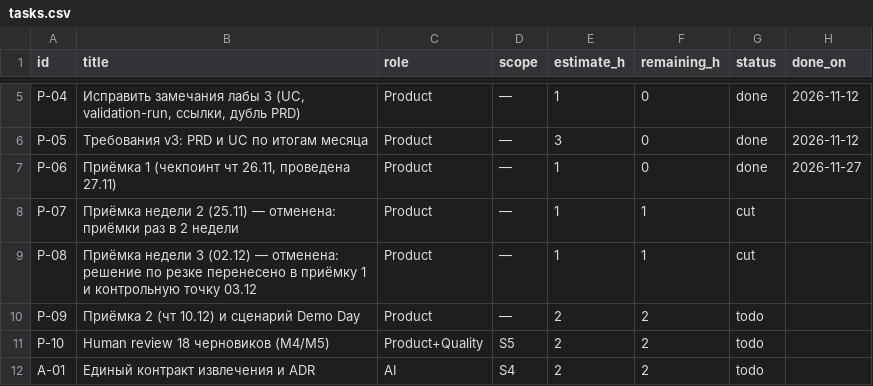
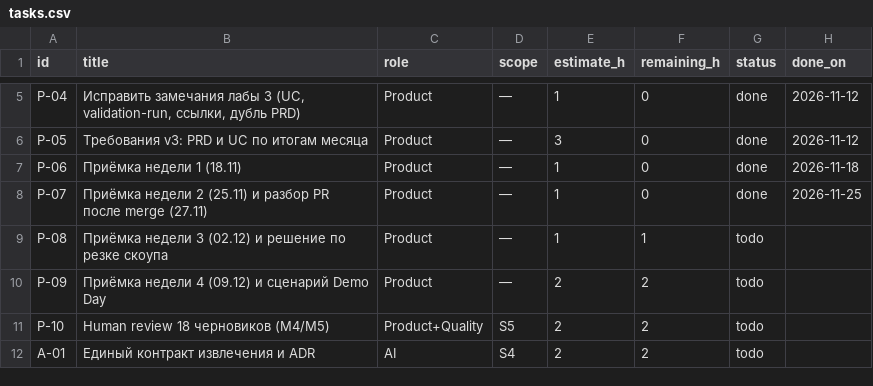
Before and after one commit to vstu-sii/sova-so-skakalkoy-zmct, a CSV file: docs/sprint/tasks.csv, drawn as a sheet; only a part is shown, gaps mark what is left out.

```diff
--- a/docs/sprint/tasks.csv
+++ b/docs/sprint/tasks.csv
@@ -6,6 +6,6 @@ P-04;Исправить замечания лабы 3 (UC, validation-run, сс
 P-05;Требования v3: PRD и UC по итогам месяца;Product;—;3;0;done;2026-11-12
-P-06;Приёмка 1 (чекпоинт чт 26.11, проведена 27.11);Product;—;1;0;done;2026-11-27
-P-07;Приёмка недели 2 (25.11) — отменена: приёмки раз в 2 недели;Product;—;1;1;cut;
-P-08;Приёмка недели 3 (02.12) — отменена: решение по резке перенесено в приёмку 1 и контрольную точку 03.12;Product;—;1;1;cut;
-P-09;Приёмка 2 (чт 10.12) и сценарий Demo Day;Product;—;2;2;todo;
+P-06;Приёмка недели 1 (18.11);Product;—;1;0;done;2026-11-18
+P-07;Приёмка недели 2 (25.11) и разбор PR после merge (27.11);Product;—;1;0;done;2026-11-25
+P-08;Приёмка недели 3 (02.12) и решение по резке скоупа;Product;—;1;1;todo;
+P-09;Приёмка недели 4 (09.12) и сценарий Demo Day;Product;—;2;2;todo;
 P-10;Human review 18 черновиков (M4/M5);Product+Quality;S5;2;2;todo;
```
Also changed, not shown: docs/sprint/burndown-log.csv, 9 other files.
